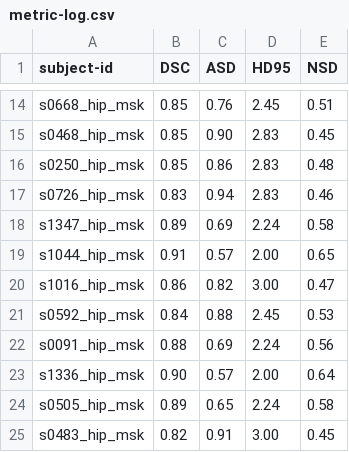
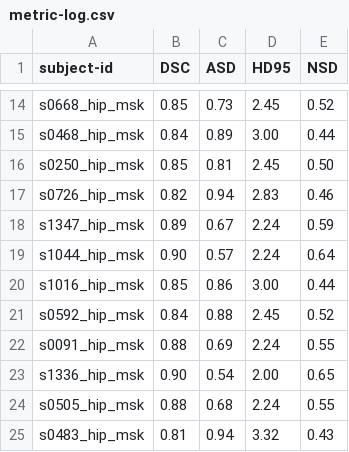
Before and after one commit to naamiinepal/xrayto3D-benchmark, a CSV file: results/benchmarking/hip/dropout/AttentionUnet/metric-log.csv, drawn as a sheet; only a part is shown, gaps mark what is left out; the diff covers the shown part only; the diff names each change by its address in the sheet, - before the commit and + after, or states it on an @@ line.

```diff
--- a/results/benchmarking/hip/dropout/AttentionUnet/metric-log.csv
+++ b/results/benchmarking/hip/dropout/AttentionUnet/metric-log.csv
-C14 (ASD): 0.76
+C14 (ASD): 0.73
-E14 (NSD): 0.51
+E14 (NSD): 0.52
-B15 (DSC): 0.85
+B15 (DSC): 0.84
-C15 (ASD): 0.90
+C15 (ASD): 0.89
-D15 (HD95): 2.83
+D15 (HD95): 3.00
-E15 (NSD): 0.45
+E15 (NSD): 0.44
-C16 (ASD): 0.86
+C16 (ASD): 0.81
-D16 (HD95): 2.83
+D16 (HD95): 2.45
-E16 (NSD): 0.48
+E16 (NSD): 0.50
-B17 (DSC): 0.83
+B17 (DSC): 0.82
-C18 (ASD): 0.69
+C18 (ASD): 0.67
-E18 (NSD): 0.58
+E18 (NSD): 0.59
-B19 (DSC): 0.91
+B19 (DSC): 0.90
-D19 (HD95): 2.00
+D19 (HD95): 2.24
-E19 (NSD): 0.65
+E19 (NSD): 0.64
-B20 (DSC): 0.86
+B20 (DSC): 0.85
-C20 (ASD): 0.82
+C20 (ASD): 0.86
-E20 (NSD): 0.47
+E20 (NSD): 0.44
-E21 (NSD): 0.53
+E21 (NSD): 0.52
-E22 (NSD): 0.56
+E22 (NSD): 0.55
-C23 (ASD): 0.57
+C23 (ASD): 0.54
-E23 (NSD): 0.64
+E23 (NSD): 0.65
-B24 (DSC): 0.89
+B24 (DSC): 0.88
-C24 (ASD): 0.65
+C24 (ASD): 0.68
-E24 (NSD): 0.58
+E24 (NSD): 0.55
-B25 (DSC): 0.82
+B25 (DSC): 0.81
-C25 (ASD): 0.91
+C25 (ASD): 0.94
-D25 (HD95): 3.00
+D25 (HD95): 3.32
-E25 (NSD): 0.45
+E25 (NSD): 0.43
```
Also changed, not shown: 149 edited cells elsewhere in this file, results/benchmarking/femur/dropout/OneDConcat/metric-log.csv, results/benchmarking/vertebra/dropout/MultiScale2DPermuteConcat/metric-log.csv, 11 other files.
